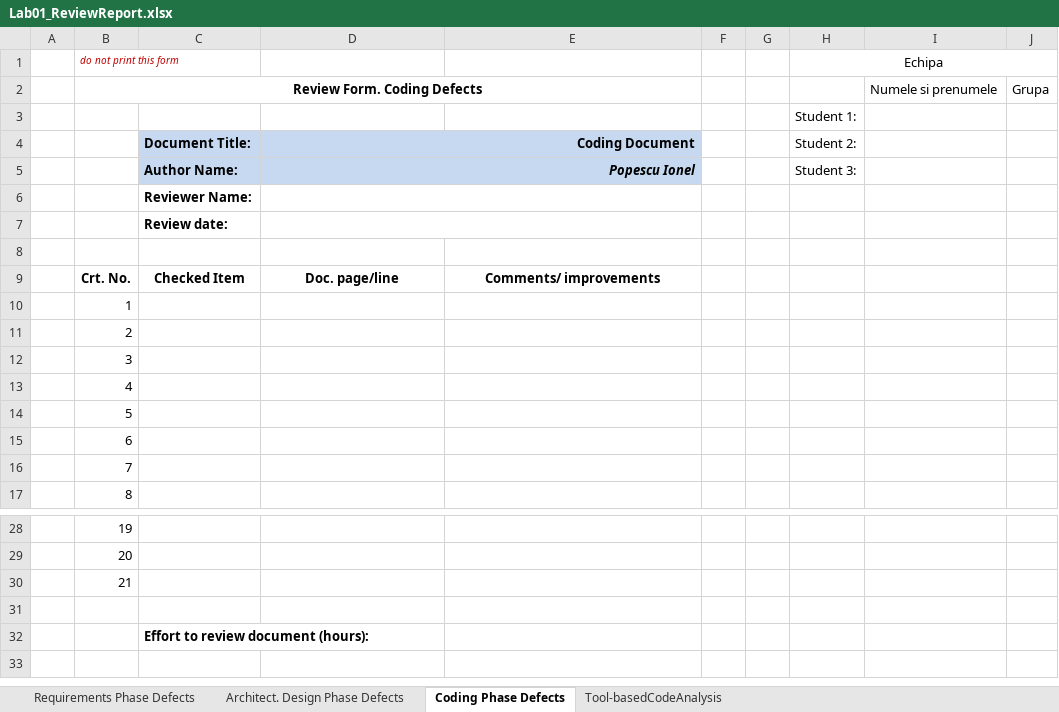
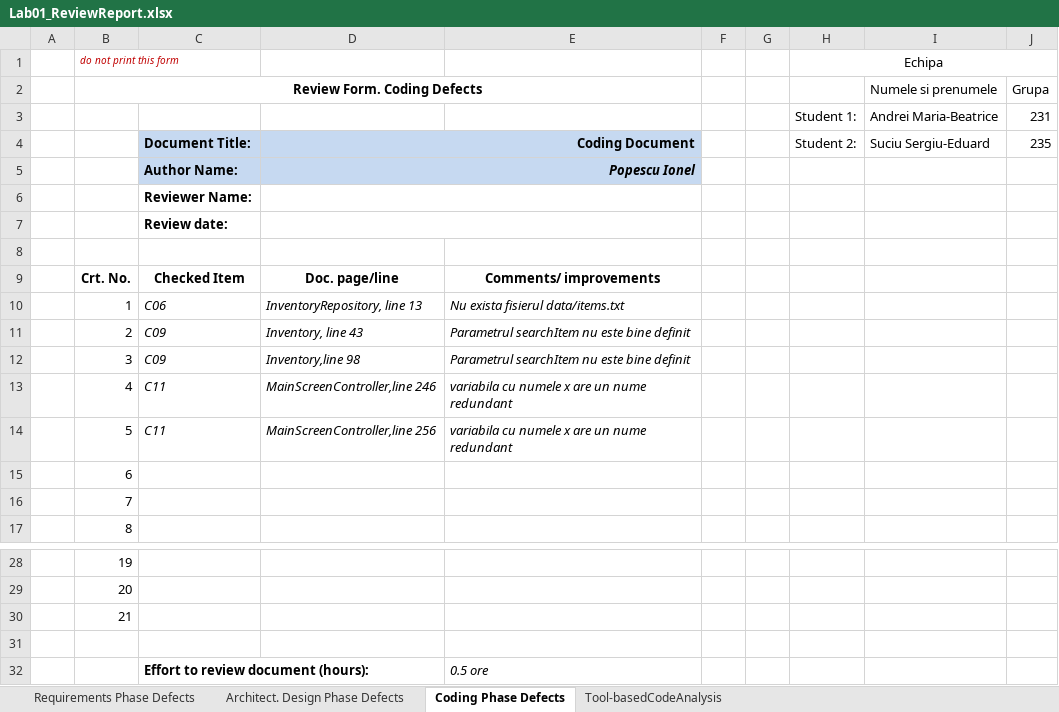
Before and after one commit to SergiuUbbScs/Inventory, an Excel workbook: Docs/Lab01/Lab01_ReviewReport.xlsx, sheet Coding Phase Defects, drawn as a sheet; only a part is shown, gaps mark what is left out; values as stored, in another font and other column widths than the file's, no borders; removed rows and columns are numbered as before the commit, all else as after; the diff names each change by its address in the sheet, - before the commit and + after, or states it on an @@ line.

```diff
--- a/Docs/Lab01/Lab01_ReviewReport.xlsx (sheet Coding Phase Defects)
+++ b/Docs/Lab01/Lab01_ReviewReport.xlsx (sheet Coding Phase Defects)
-row 3:  |  |  |  |  |  |  | Student 1:
+row 3:  |  |  |  |  |  |  | Student 1: | Andrei Maria-Beatrice | 231
-I4: (empty)
+I4: Suciu Sergiu-Eduard
-J4: (empty)
+J4: 235
-H5 (Echipa): Student 3:
+H5 (Echipa): (empty)
-C10: (empty)
+C10: C06
-D10: (empty)
+D10: InventoryRepository, line 13
-E10: (empty)
+E10: Nu exista fisierul data/items.txt
-C11:C12: (empty)
+C11:C12: C09
-D11: (empty)
+D11: Inventory, line 43
-E11:E12: (empty)
+E11:E12: Parametrul searchItem nu este bine definit
-D12: (empty)
+D12: Inventory,line 98
-C13:C14: (empty)
+C13:C14: C11
-D13: (empty)
+D13: MainScreenController,line 246
-E13:E14: (empty)
+E13:E14: variabila cu numele x are un nume redundant
-D14: (empty)
+D14: MainScreenController,line 256
-E32: (empty)
+E32: 0.5 ore
```
Also changed, not shown: sheet Tool-basedCodeAnalysis, sheet Requirements Phase Defects, sheet Architect. Design Phase Defects, 10 other files.
